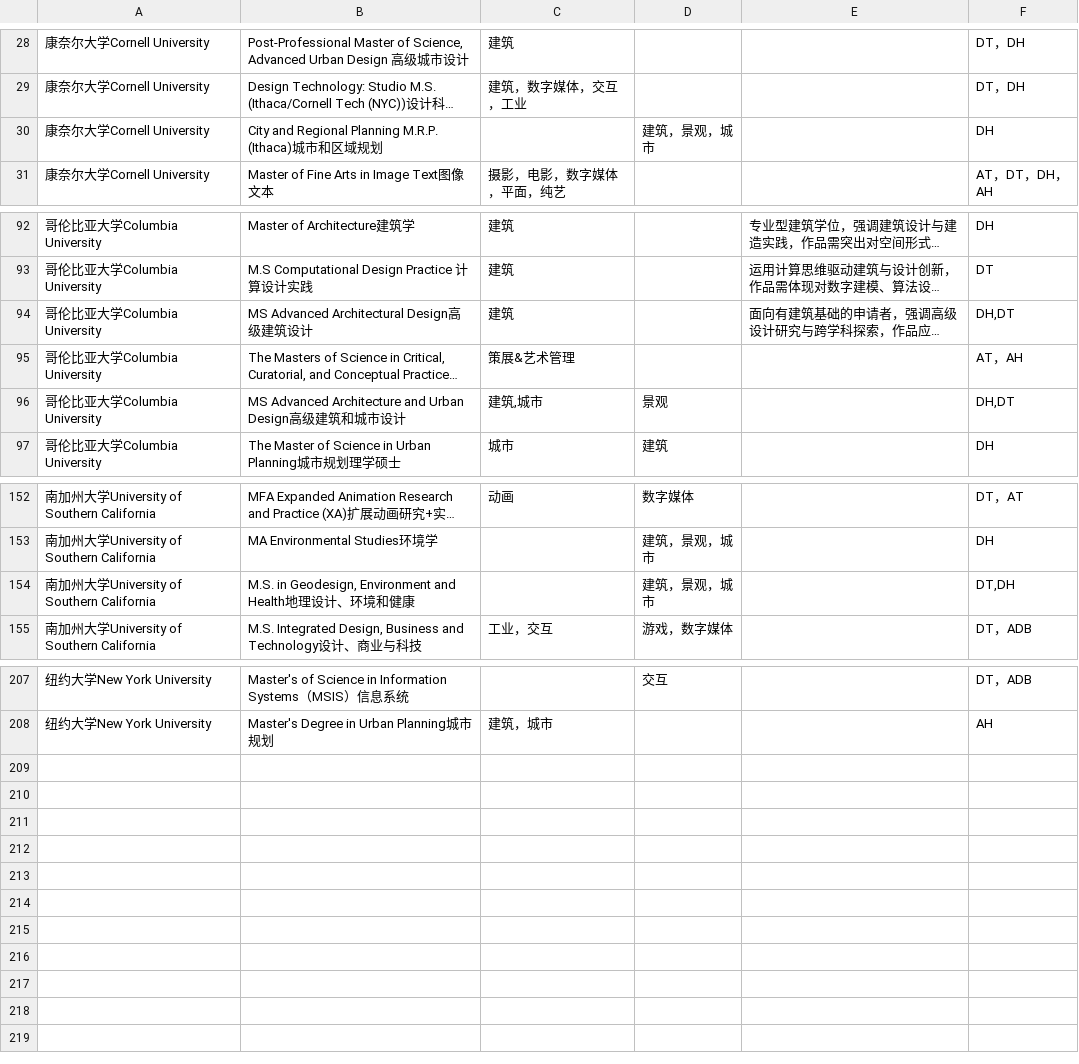
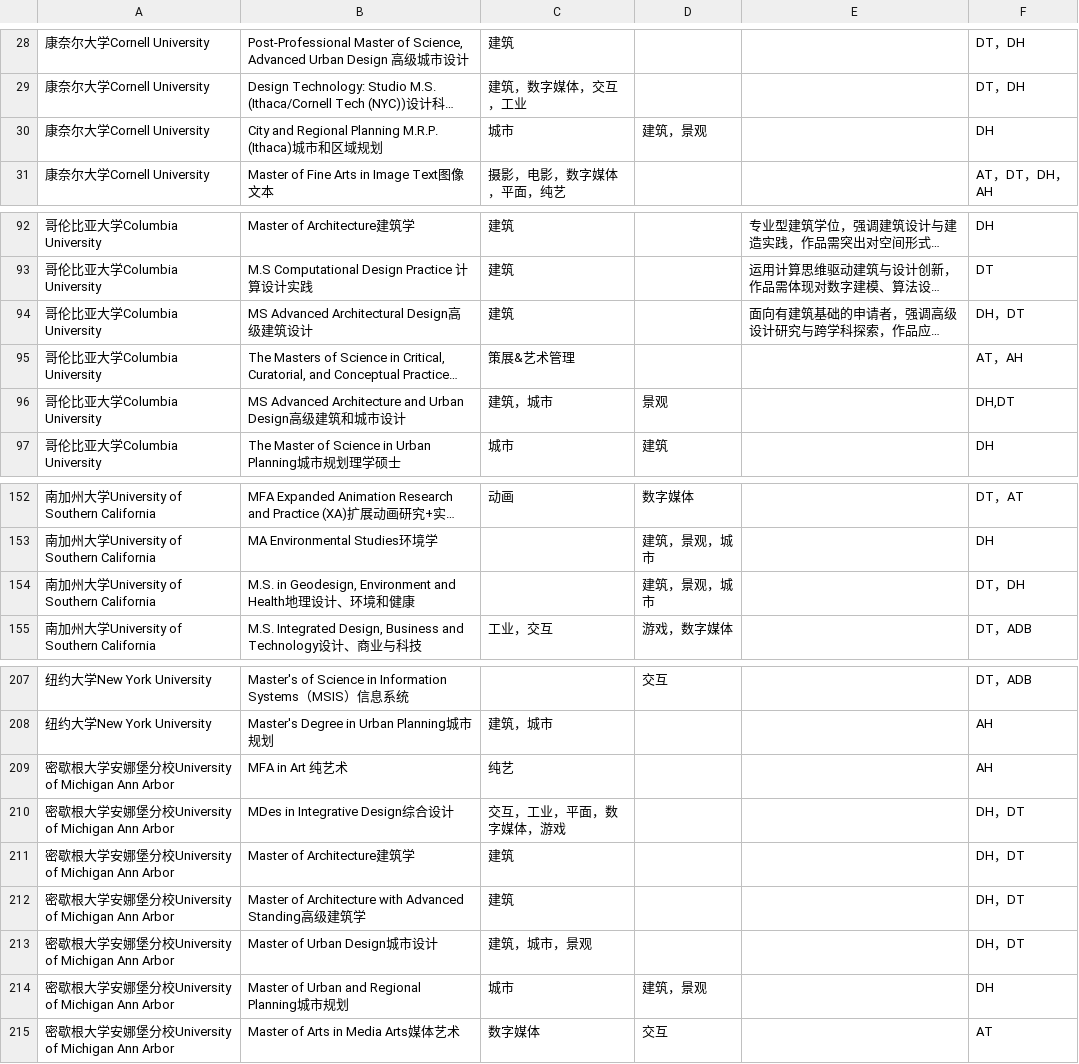
Before and after one commit to ectinge-s/25_grad_data, a CSV file: 2_programs_fos.csv, drawn as a sheet; only a part is shown, gaps mark what is left out; long unchanged cells end in …; the diff names each change by its address in the sheet, - before the commit and + after, or states it on an @@ line.

```diff
--- a/2_programs_fos.csv
+++ b/2_programs_fos.csv
-C30: (empty)
+C30: 城市
-D30: 建筑，景观，城市
+D30: 建筑，景观
-F94: DH,DT
+F94: DH，DT
-C96: 建筑,城市
+C96: 建筑，城市
-F154: DT,DH
+F154: DT，DH
+row 209: 密歇根大学安娜堡分校University of Michigan Ann Arbor | MFA in Art 纯艺术 | 纯艺 |  |  | AH
+row 210: 密歇根大学安娜堡分校University of Michigan Ann Arbor | MDes in Integrative Design综合设计 | 交互，工业，平面，数字媒体，游戏 |  |  | DH，DT
+row 211: 密歇根大学安娜堡分校University of Michigan Ann Arbor | Master of Architecture建筑学 | 建筑 |  |  | DH，DT
+row 212: 密歇根大学安娜堡分校University of Michigan Ann Arbor | Master of Architecture with Advanced Standing高级建筑学 | 建筑 |  |  | DH，DT
+row 213: 密歇根大学安娜堡分校University of Michigan Ann Arbor | Master of Urban Design城市设计 | 建筑，城市，景观 |  |  | DH，DT
+row 214: 密歇根大学安娜堡分校University of Michigan Ann Arbor | Master of Urban and Regional Planning城市规划 | 城市 | 建筑，景观 |  | DH
+row 215: 密歇根大学安娜堡分校University of Michigan Ann Arbor | Master of Arts in Media Arts媒体艺术 | 数字媒体 | 交互 |  | AT
```
Also changed, not shown: 1_programs.csv.
